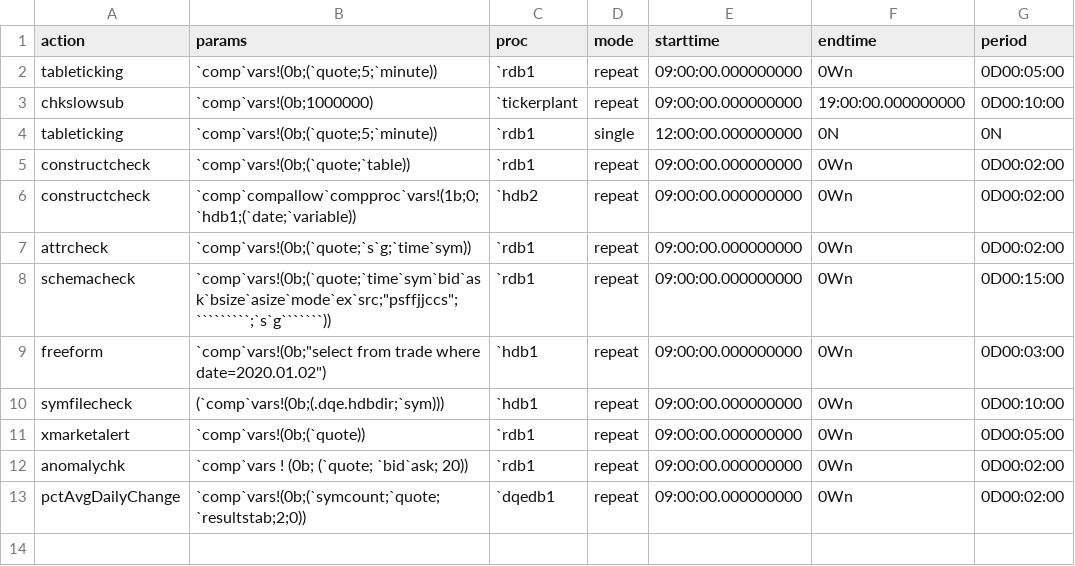
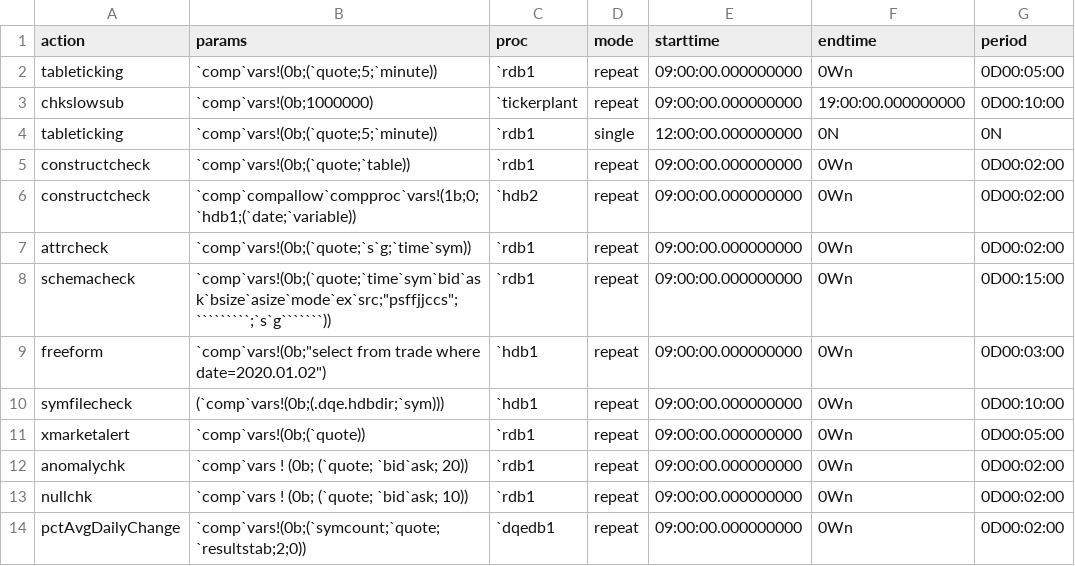
Before and after one commit to DataIntellectTech/TorQ, a CSV file: config/dqcconfig.csv, drawn as a sheet.

Commit message:
fixed nullchk.q, now has correct output, cleaned up code, added nullchk to dqcconfig

```diff
--- a/config/dqcconfig.csv
+++ b/config/dqcconfig.csv
@@ -12,2 +12,3 @@ xmarketalert,`comp`vars!(0b;(`quote)),`rdb1,repeat,09:00:00.000000000,0Wn,0D00:0
 anomalychk,`comp`vars ! (0b; (`quote; `bid`ask; 20)),`rdb1,repeat,09:00:00.000000000,0Wn,0D00:02:00
+nullchk,`comp`vars ! (0b; (`quote; `bid`ask; 10)),`rdb1,repeat,09:00:00.000000000,0Wn,0D00:02:00
 pctAvgDailyChange,`comp`vars!(0b;(`symcount;`quote;`resultstab;2;0)),`dqedb1,repeat,09:00:00.000000000,0Wn,0D00:02:00
```
Also changed, not shown: 1 other file.
